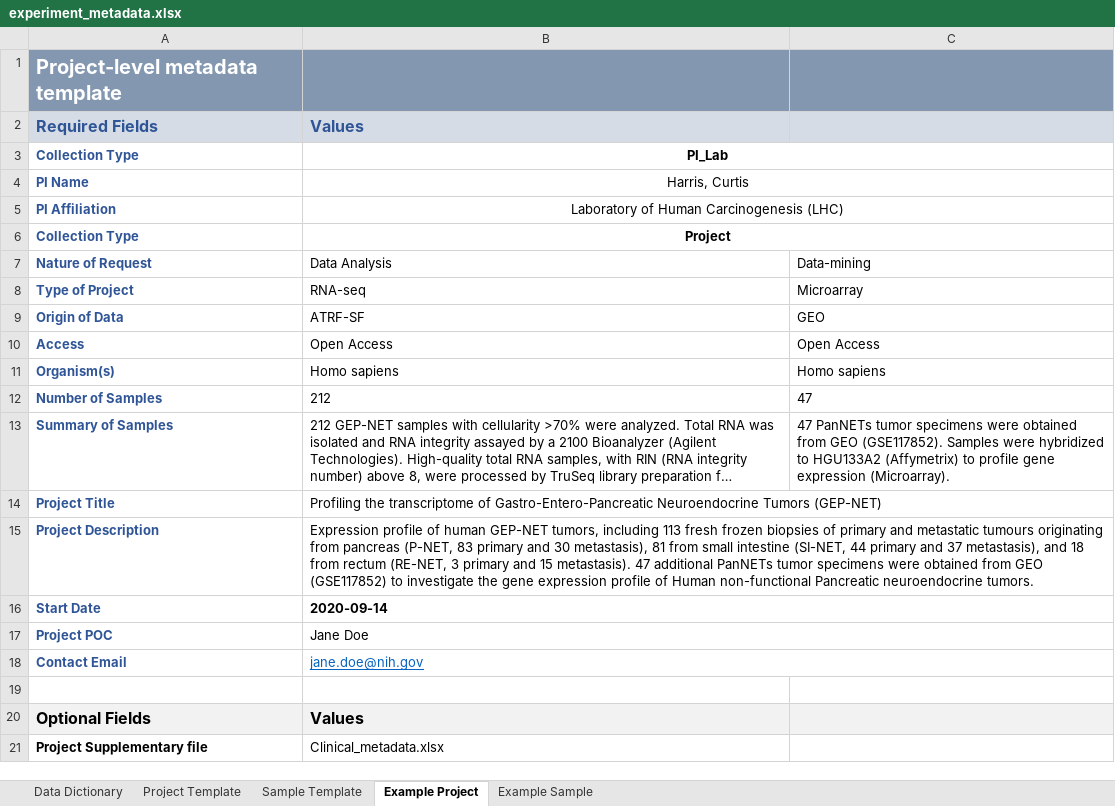
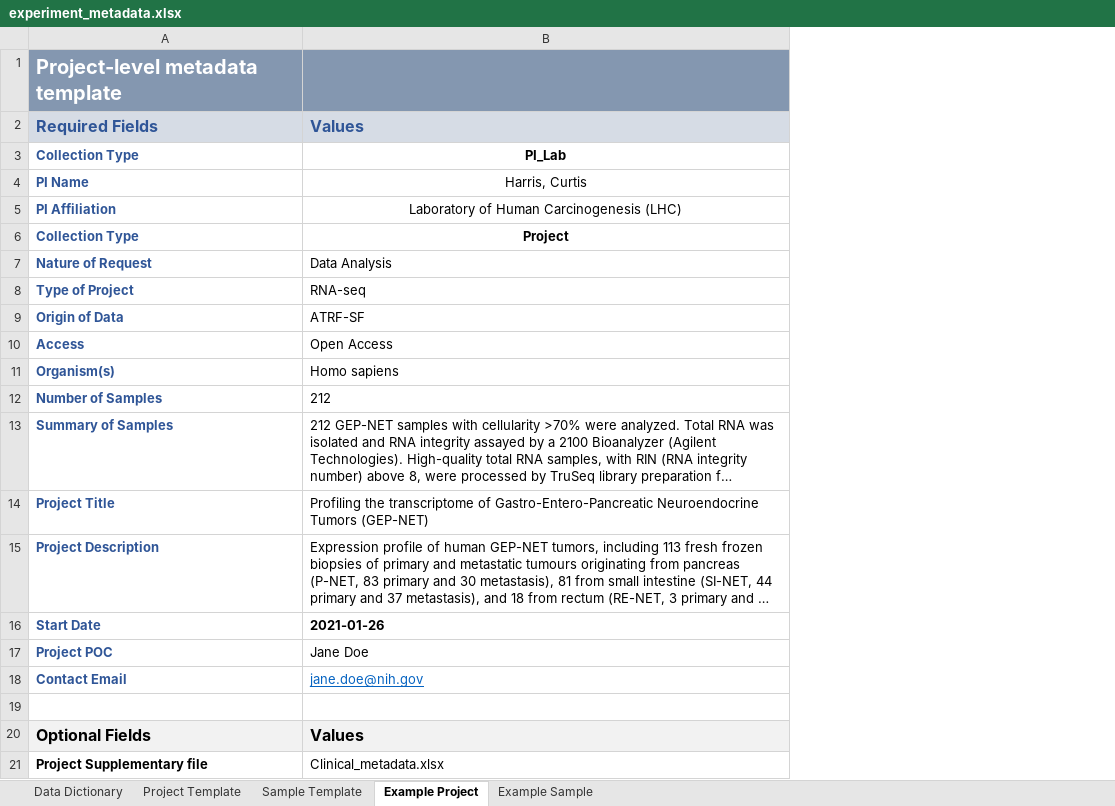
Before and after one commit to skchronicles/pyrkit, an Excel workbook: data/experiment_metadata.xlsx, sheet Example Project, drawn as a sheet; only a part is shown; long unchanged cells end in …; values as stored, in another font and other column widths than the file's, no borders; the diff names each change by its address in the sheet, - before the commit and + after, or states it on an @@ line.

Commit message:
Removing MVD project from Example Project tab

```diff
--- a/data/experiment_metadata.xlsx (sheet Example Project)
+++ b/data/experiment_metadata.xlsx (sheet Example Project)
-column C, rows 7-13: Data-mining | Microarray | GEO | Open Access | Homo sapiens | 47 | 47 PanNETs tumor specimens were obtained from GEO (GSE117852). Samples were hybridized to HGU133A2 (Affymetrix) to profile gene expression (Microarray).
-B3:C3 merged
-B4:C4 merged
-B5:C5 merged
-B6:C6 merged
-B14:C14 merged
-B15:C15 merged
-B16: 2020-09-14
+B16: 2021-01-26
-B16:C16 merged
-B17:C17 merged
-B18:C18 merged
```
